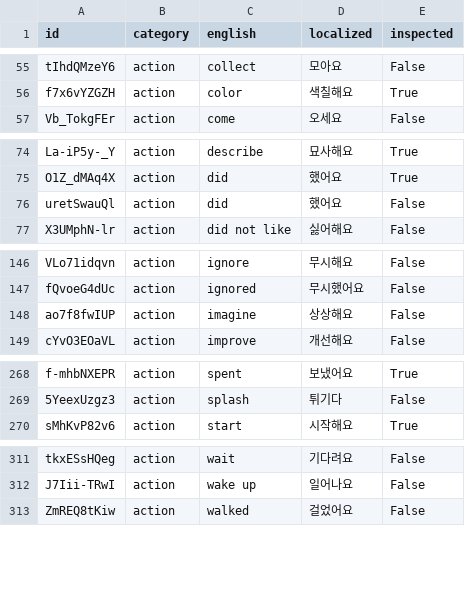
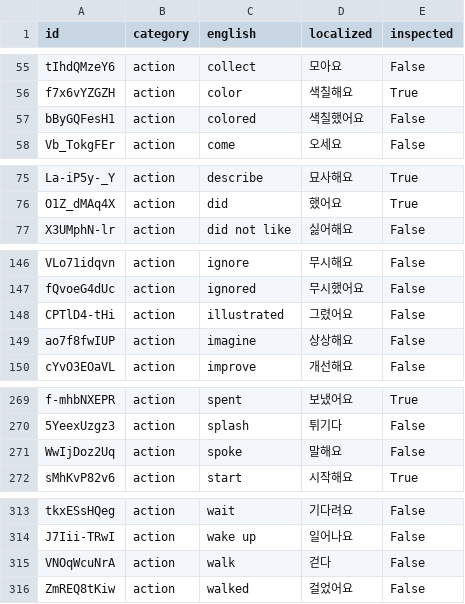
Before and after one commit to SagaciousFish/aacesstalk-monorepo, a CSV file: data/card_translation_dictionary.csv, drawn as a sheet; only a part is shown, gaps mark what is left out; removed rows and columns are numbered as before the commit, all else as after; the diff covers the shown part only; the diff names each change by its address in the sheet, - before the commit and + after, or states it on an @@ line.

```diff
--- a/data/card_translation_dictionary.csv
+++ b/data/card_translation_dictionary.csv
+row 57: bByGQFesH1 | action | colored | 색칠했어요 | False
-row 76: uretSwauQl | action | did | 했어요 | False
+row 148: CPTlD4-tHi | action | illustrated | 그렸어요 | False
+row 271: WwIjDoz2Uq | action | spoke | 말해요 | False
+row 315: VNOqWcuNrA | action | walk | 걷다 | False
```
Also changed, not shown: 1 added row elsewhere in this file, 12 other files.
